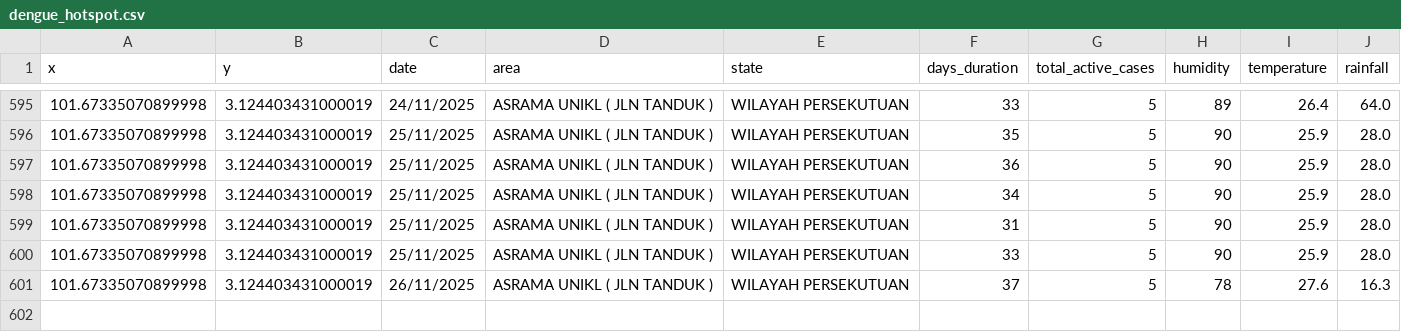
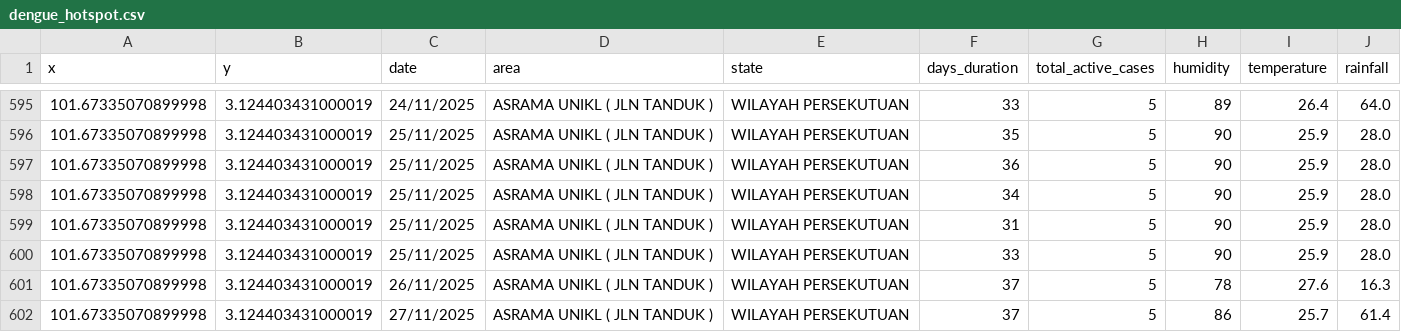
Before and after one commit to adamarbain/drone4dengue, a CSV file: daily-scrap-dengue-data/dengue_hotspot.csv, drawn as a sheet; only a part is shown, gaps mark what is left out; the diff names each change by its address in the sheet, - before the commit and + after, or states it on an @@ line.

```diff
--- a/daily-scrap-dengue-data/dengue_hotspot.csv
+++ b/daily-scrap-dengue-data/dengue_hotspot.csv
+row 602: 101.67335070899998 | 3.124403431000019 | 27/11/2025 | ASRAMA UNIKL ( JLN TANDUK ) | WILAYAH PERSEKUTUAN | 37 | 5 | 86 | 25.7 | 61.4
```
Also changed, not shown: daily-scrap-dengue-data/active_dengue.csv, 8 other files.
